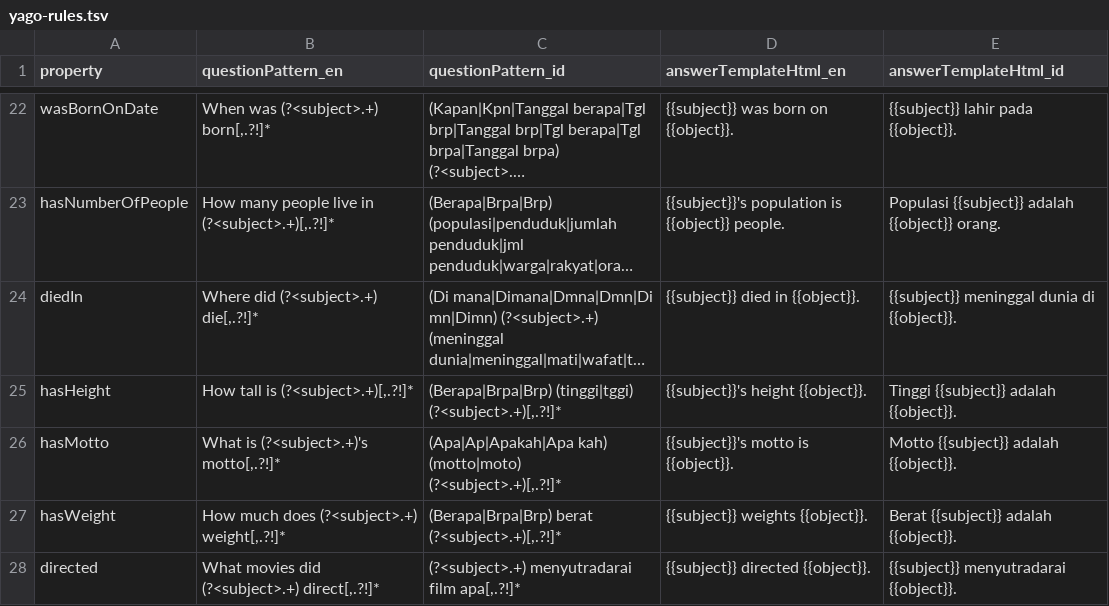
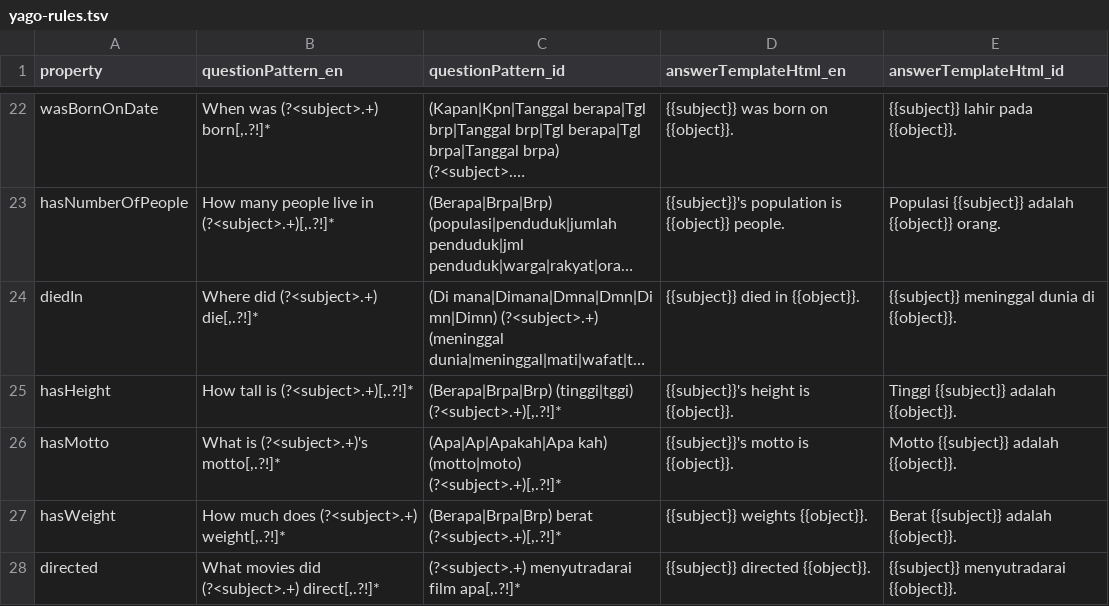
Before and after one commit to lumenrobot/lumen-kb, a TSV file: core/src/main/resources/id/ac/itb/ee/lskk/lumen/core/yago/yago-rules.tsv, drawn as a sheet; only a part is shown, gaps mark what is left out; long unchanged cells end in …; the diff names each change by its address in the sheet, - before the commit and + after, or states it on an @@ line.

Commit message:
rule fix a bit

```diff
--- a/core/src/main/resources/id/ac/itb/ee/lskk/lumen/core/yago/yago-rules.tsv
+++ b/core/src/main/resources/id/ac/itb/ee/lskk/lumen/core/yago/yago-rules.tsv
-D25 (answerTemplateHtml_en): {{subject}}'s height {{object}}.
+D25 (answerTemplateHtml_en): {{subject}}'s height is {{object}}.
```
Also changed, not shown: 5 other files.
